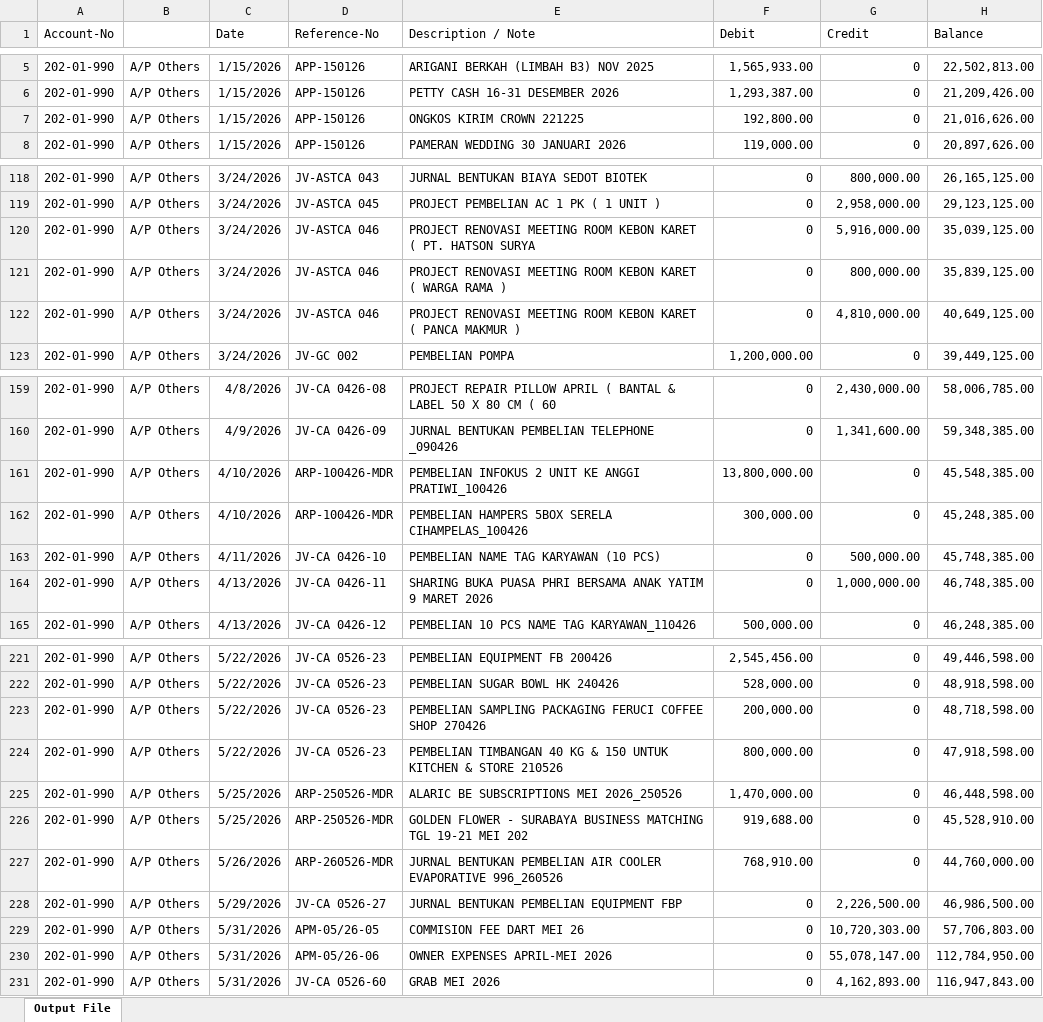
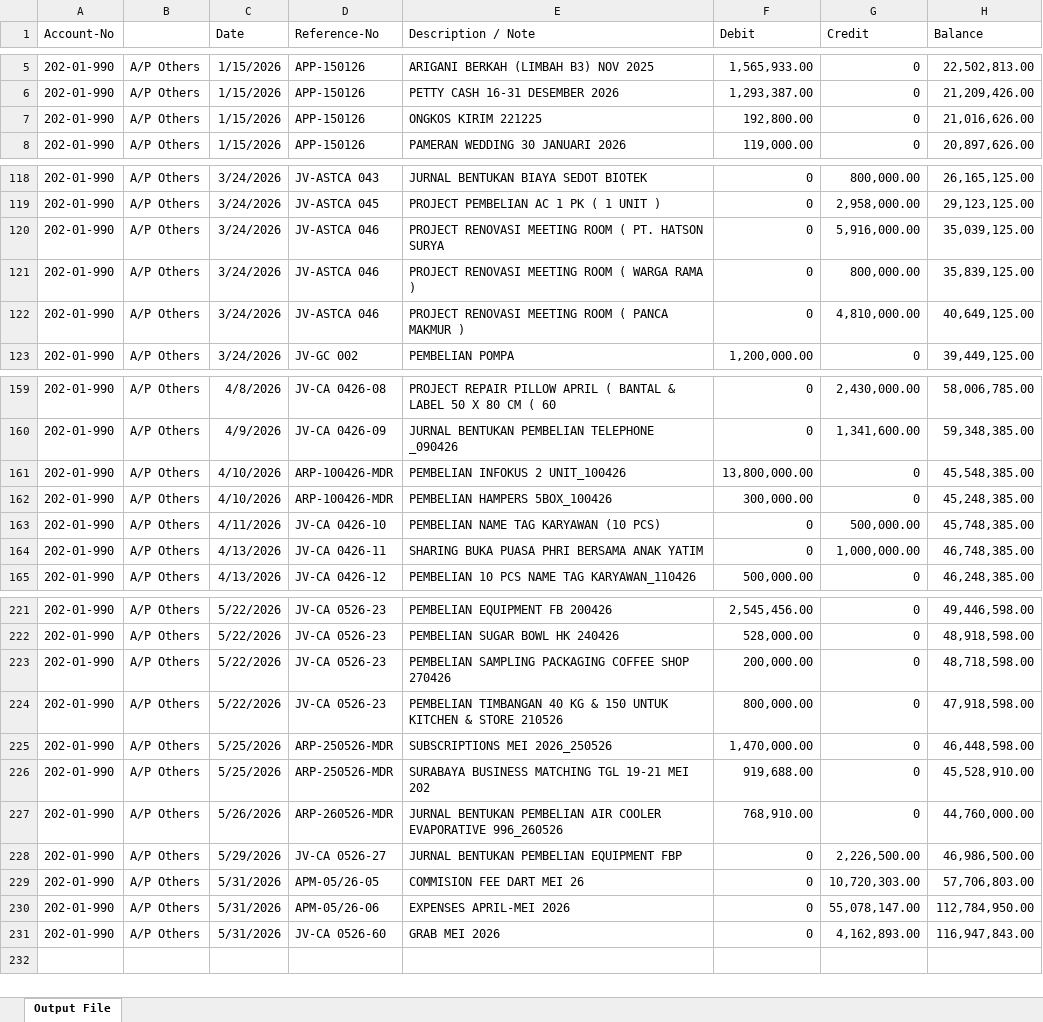
Before and after one commit to eDemson88/Automated-recon, an Excel workbook: test1.xlsx, sheet Output File, drawn as a sheet; only a part is shown, gaps mark what is left out; values as stored, in another font and other column widths than the file's, no borders; the diff covers the shown part only; the diff names each change by its address in the sheet, - before the commit and + after, or states it on an @@ line.

```diff
--- a/test1.xlsx (sheet Output File)
+++ b/test1.xlsx (sheet Output File)
-E7 (Description / Note): ONGKOS KIRIM CROWN 221225
+E7 (Description / Note): ONGKOS KIRIM 221225
-E120 (Description / Note): …MEETING ROOM KEBON KARET ( PT.…
+E120 (Description / Note): …MEETING ROOM ( PT.…
-E121 (Description / Note): …MEETING ROOM KEBON KARET ( WARGA…
+E121 (Description / Note): …MEETING ROOM ( WARGA…
-E122 (Description / Note): …MEETING ROOM KEBON KARET ( PANCA…
+E122 (Description / Note): …MEETING ROOM ( PANCA…
-E161 (Description / Note): PEMBELIAN INFOKUS 2 UNIT KE ANGGI PRATIWI_100426
+E161 (Description / Note): PEMBELIAN INFOKUS 2 UNIT_100426
-E162 (Description / Note): PEMBELIAN HAMPERS 5BOX SERELA CIHAMPELAS_100426
+E162 (Description / Note): PEMBELIAN HAMPERS 5BOX_100426
-E164 (Description / Note): …ANAK YATIM 9 MARET 2026
+E164 (Description / Note): …ANAK YATIM
-E223 (Description / Note): …SAMPLING PACKAGING FERUCI COFFEE SHOP…
+E223 (Description / Note): …SAMPLING PACKAGING COFFEE SHOP…
-E225 (Description / Note): ALARIC BE SUBSCRIPTIONS MEI 2026_250526
+E225 (Description / Note): SUBSCRIPTIONS MEI 2026_250526
-E226 (Description / Note): GOLDEN FLOWER - SURABAYA BUSINESS…
+E226 (Description / Note): SURABAYA BUSINESS…
-E230 (Description / Note): OWNER EXPENSES APRIL-MEI 2026
+E230 (Description / Note): EXPENSES APRIL-MEI 2026
```
Also changed, not shown: 25 edited cells elsewhere in this sheet, 5 other files.
